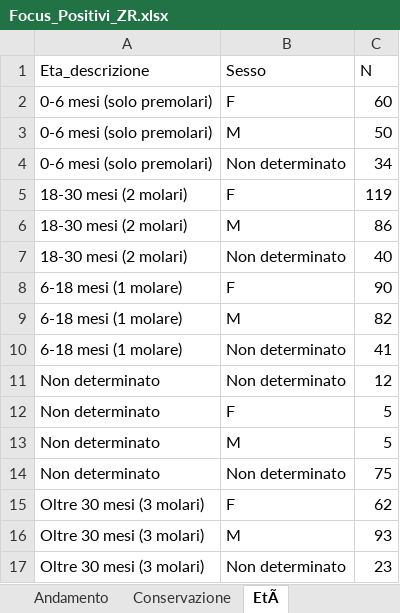
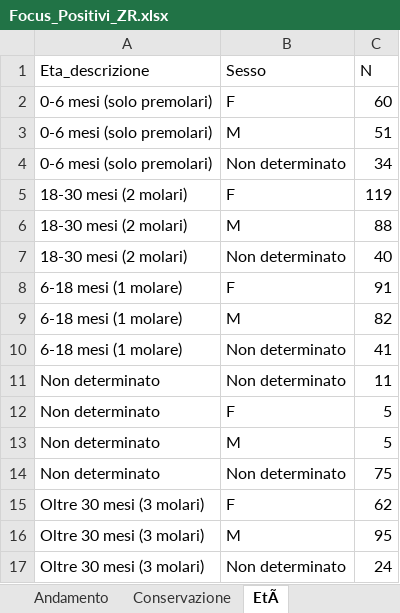
Before and after one commit to IZSAM-StatGIS/ReportPSA, an Excel workbook: Download/Focus_Positivi_ZR.xlsx, sheet EtÃ, drawn as a sheet; values as stored, in another font and other column widths than the file's, no borders; the diff names each change by its address in the sheet, - before the commit and + after, or states it on an @@ line.

```diff
--- a/Download/Focus_Positivi_ZR.xlsx (sheet EtÃ)
+++ b/Download/Focus_Positivi_ZR.xlsx (sheet EtÃ)
-C3 (N): 50
+C3 (N): 51
-C6 (N): 86
+C6 (N): 88
-C8 (N): 90
+C8 (N): 91
-C11 (N): 12
+C11 (N): 11
-C16 (N): 93
+C16 (N): 95
-C17 (N): 23
+C17 (N): 24
```
Also changed, not shown: sheet Andamento, sheet Conservazione, Download/Cinghiali_ZR.xlsx, Download/Focus_Positives_ZR.xlsx, 39 other files.
